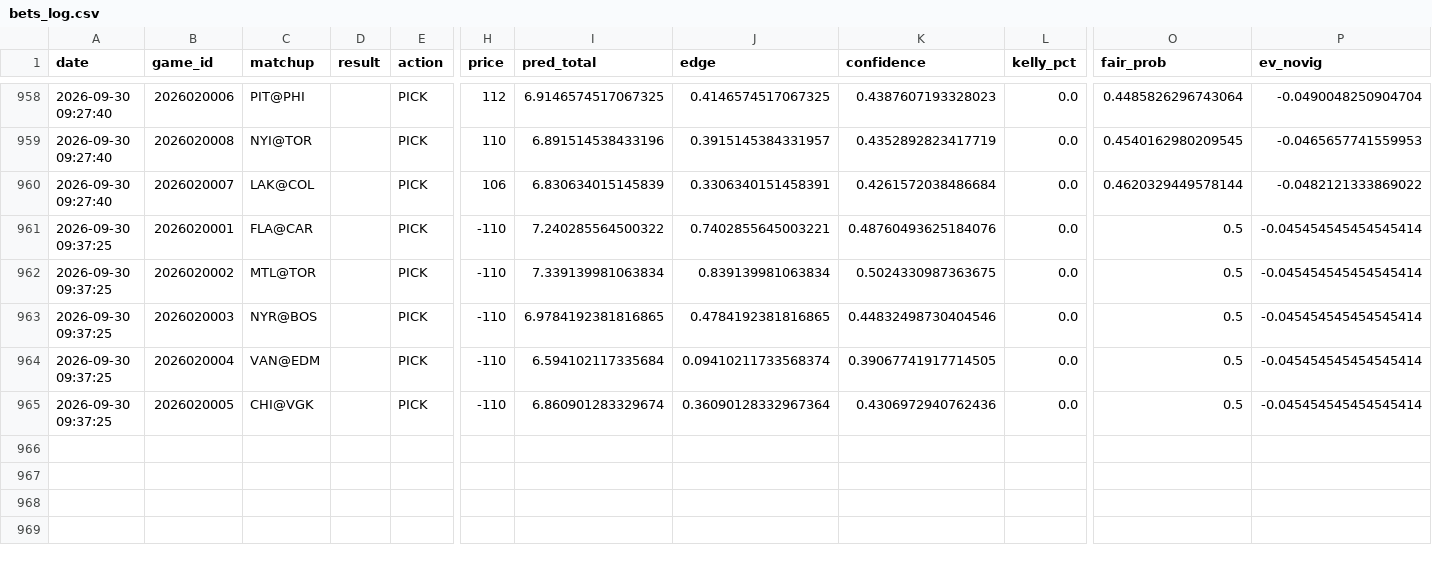
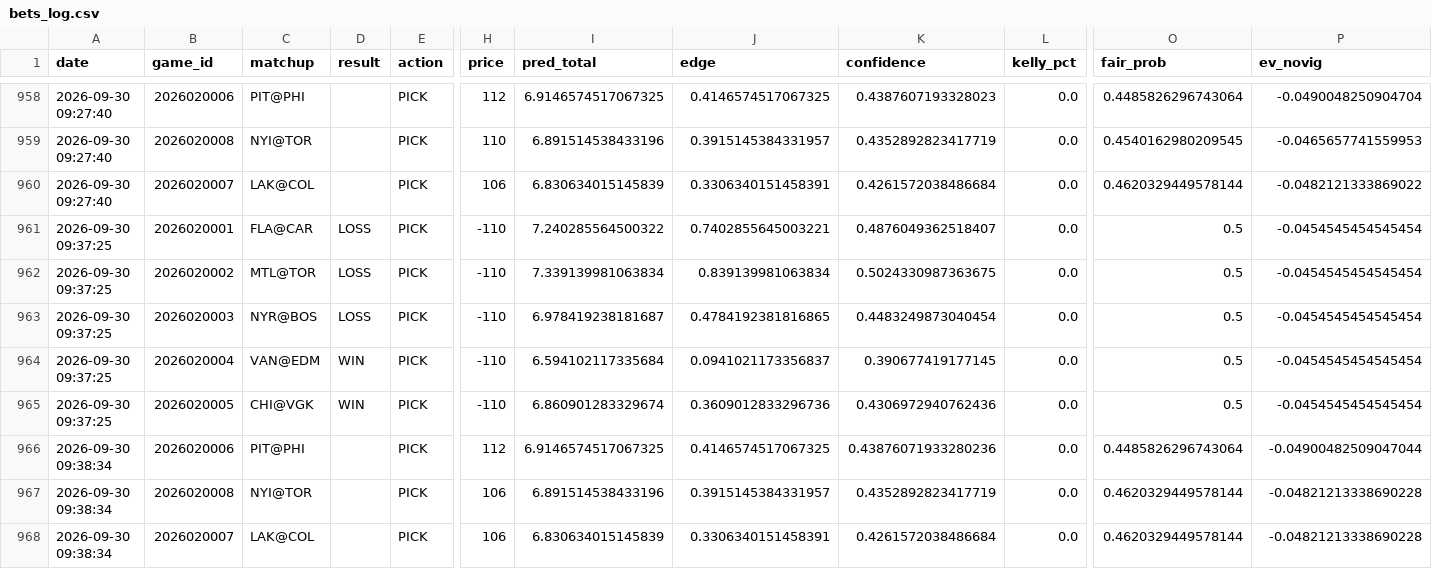
Before and after one commit to kirbypuckett031460-web/nhl, a CSV file: bets_log.csv, drawn as a sheet; only a part is shown, gaps mark what is left out; rows hold the shown columns only; the diff names each change by its address in the sheet, - before the commit and + after, or states it on an @@ line.

```diff
--- a/bets_log.csv
+++ b/bets_log.csv
-D961:D963 (result): (empty)
+D961:D963 (result): LOSS
-K961 (confidence): 0.48760493625184076
+K961 (confidence): 0.4876049362518407
-P961:P965 (ev_novig): -0.045454545454545414
+P961:P965 (ev_novig): -0.0454545454545454
-I963 (pred_total): 6.9784192381816865
+I963 (pred_total): 6.978419238181687
-K963 (confidence): 0.44832498730404546
+K963 (confidence): 0.4483249873040454
-D964:D965 (result): (empty)
+D964:D965 (result): WIN
-J964 (edge): 0.09410211733568374
+J964 (edge): 0.0941021173356837
-K964 (confidence): 0.39067741917714505
+K964 (confidence): 0.390677419177145
-J965 (edge): 0.36090128332967364
+J965 (edge): 0.3609012833296736
+row 966: 2026-09-30 09:38:34 | 2026020006 | PIT@PHI |  | PICK | 112 | 6.9146574517067325 | 0.4146574517067325 | 0.43876071933280236 | 0.0 | 0.4485826296743064 | -0.04900482509047044
+row 967: 2026-09-30 09:38:34 | 2026020008 | NYI@TOR |  | PICK | 106 | 6.891514538433196 | 0.3915145384331957 | 0.4352892823417719 | 0.0 | 0.4620329449578144 | -0.04821213338690228
+row 968: 2026-09-30 09:38:34 | 2026020007 | LAK@COL |  | PICK | 106 | 6.830634015145839 | 0.3306340151458391 | 0.4261572038486684 | 0.0 | 0.4620329449578144 | -0.04821213338690228
```
Also changed, not shown: 2 other files.
